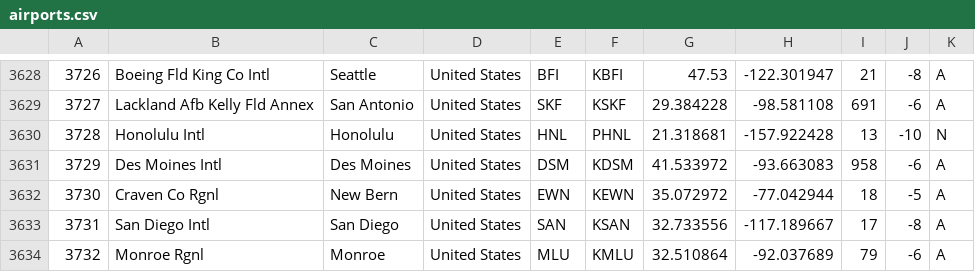
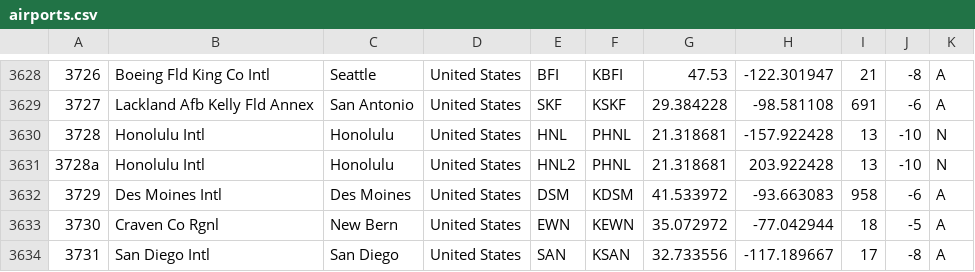
Before and after one commit to vitch/nakeditchyfeet, a CSV file: src/data/airports.csv, drawn as a sheet; only a part is shown, gaps mark what is left out; the shorter side is filled out with more unchanged rows; the diff names each change by its address in the sheet, - before the commit and + after, or states it on an @@ line.

```diff
--- a/src/data/airports.csv
+++ b/src/data/airports.csv
+row 3631: 3728a | Honolulu Intl | Honolulu | United States | HNL2 | PHNL | 21.318681 | 203.922428 | 13 | -10 | N
```
Also changed, not shown: 1 other file.
